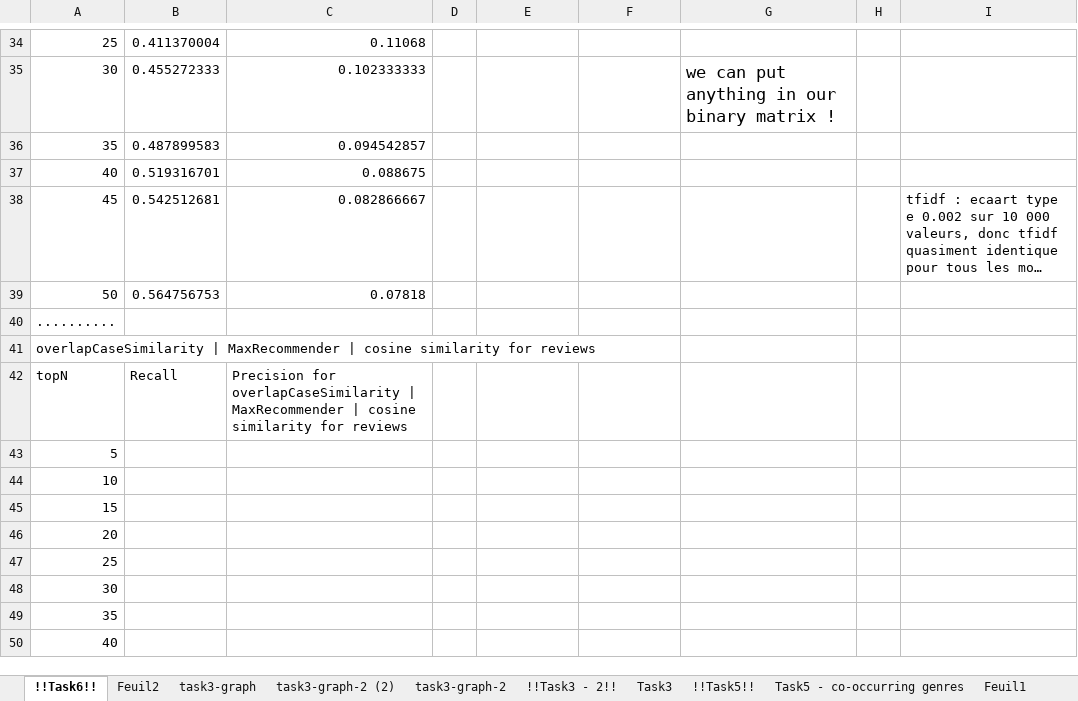
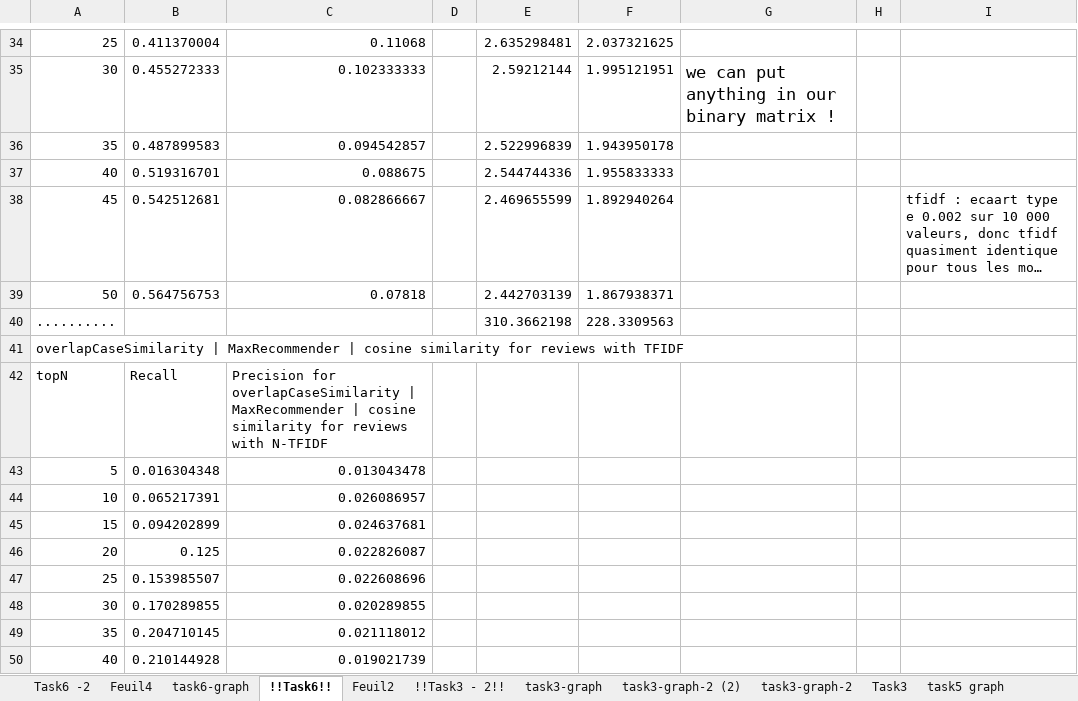
Before and after one commit to remipichon/recommender_system, an Excel workbook: case-based/readme/case-based-graph.xlsx, sheet !!Task6!!, drawn as a sheet; only a part is shown, gaps mark what is left out; long unchanged cells end in …; values as stored, in another font and other column widths than the file's, no borders; charts and pictures not drawn; the diff covers the shown part only; the diff names each change by its address in the sheet, - before the commit and + after, or states it on an @@ line.

```diff
--- a/case-based/readme/case-based-graph.xlsx (sheet !!Task6!!)
+++ b/case-based/readme/case-based-graph.xlsx (sheet !!Task6!!)
+sheet tab: Task6 -2
+sheet tab: Feuil4
+sheet tab: task6-graph
+sheet tab: task5 graph
@@ sheet tab order changed: Task6 -2 | Feuil4 | task6-graph | !!Task6!! | Feuil2 | !!Task3 - 2!! | task3-graph | task3-graph-2 (2) | task3-graph-2 | Task3 | task5 graph @@
-E34: (empty)
+E34: 2.635298481
-F34: (empty)
+F34: 2.037321625
-E35: (empty)
+E35: 2.59212144
-F35: (empty)
+F35: 1.995121951
-E36: (empty)
+E36: 2.522996839
-F36: (empty)
+F36: 1.943950178
-E37: (empty)
+E37: 2.544744336
-F37: (empty)
+F37: 1.955833333
-E38: (empty)
+E38: 2.469655599
-F38: (empty)
+F38: 1.892940264
-E39: (empty)
+E39: 2.442703139
-F39: (empty)
+F39: 1.867938371
-E40: (empty)
+E40: 310.3662198
-F40: (empty)
+F40: 228.3309563
-A41: …for reviews
+A41: …for reviews with TFIDF
-C42: …for reviews
+C42: …for reviews with N-TFIDF
-B43: (empty)
+B43: 0.016304348
-C43: (empty)
+C43: 0.013043478
-B44: (empty)
+B44: 0.065217391
-C44: (empty)
+C44: 0.026086957
-B45: (empty)
+B45: 0.094202899
-C45: (empty)
+C45: 0.024637681
-B46: (empty)
+B46: 0.125
-C46: (empty)
+C46: 0.022826087
-B47: (empty)
+B47: 0.153985507
-C47: (empty)
+C47: 0.022608696
-B48: (empty)
+B48: 0.170289855
-C48: (empty)
+C48: 0.020289855
-B49: (empty)
+B49: 0.204710145
-C49: (empty)
+C49: 0.021118012
-B50: (empty)
+B50: 0.210144928
-C50: (empty)
+C50: 0.019021739
```
Also changed, not shown: 38 edited cells elsewhere in this sheet, sheet Task5 - co-occurring genres, sheet !!Task5!!, sheet Feuil2, other sheet tabs, charts or pictures, 5 other files.
